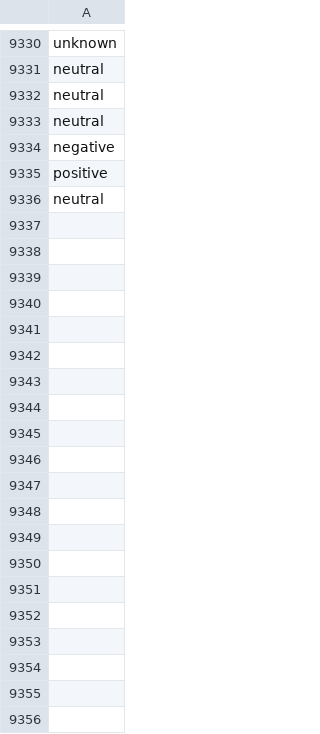
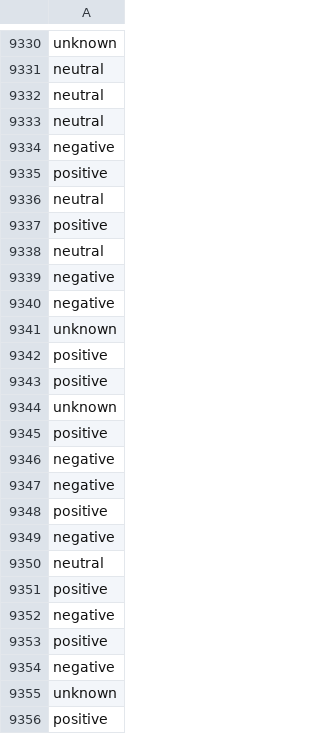
Before and after one commit to jonathand94/xcs224u_project_financial_sentiment, a CSV file: train_preds_baseline.csv, drawn as a sheet; only a part is shown, gaps mark what is left out; the diff covers the shown part only; the diff names each change by its address in the sheet, - before the commit and + after, or states it on an @@ line.

Commit message:
Add train_preds_baseline.csv in iteration 9450

```diff
--- a/train_preds_baseline.csv
+++ b/train_preds_baseline.csv
+row 9337: positive
+row 9338: neutral
+row 9339: negative
+row 9340: negative
+row 9341: unknown
+row 9342: positive
+row 9343: positive
+row 9344: unknown
+row 9345: positive
+row 9346: negative
+row 9347: negative
+row 9348: positive
+row 9349: negative
+row 9350: neutral
+row 9351: positive
+row 9352: negative
+row 9353: positive
+row 9354: negative
+row 9355: unknown
+row 9356: positive
```
Also changed, not shown: 130 added rows elsewhere in this file.
